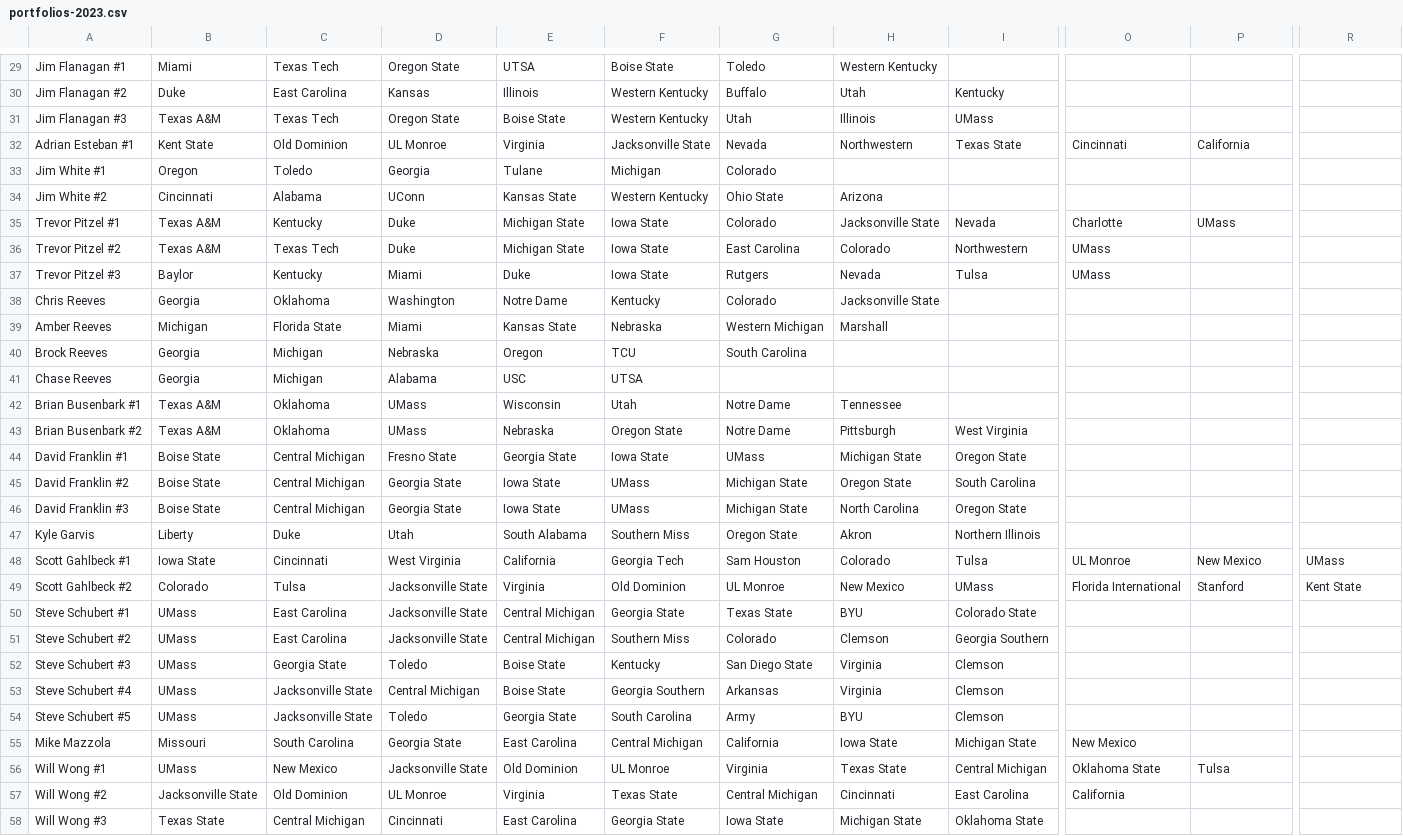
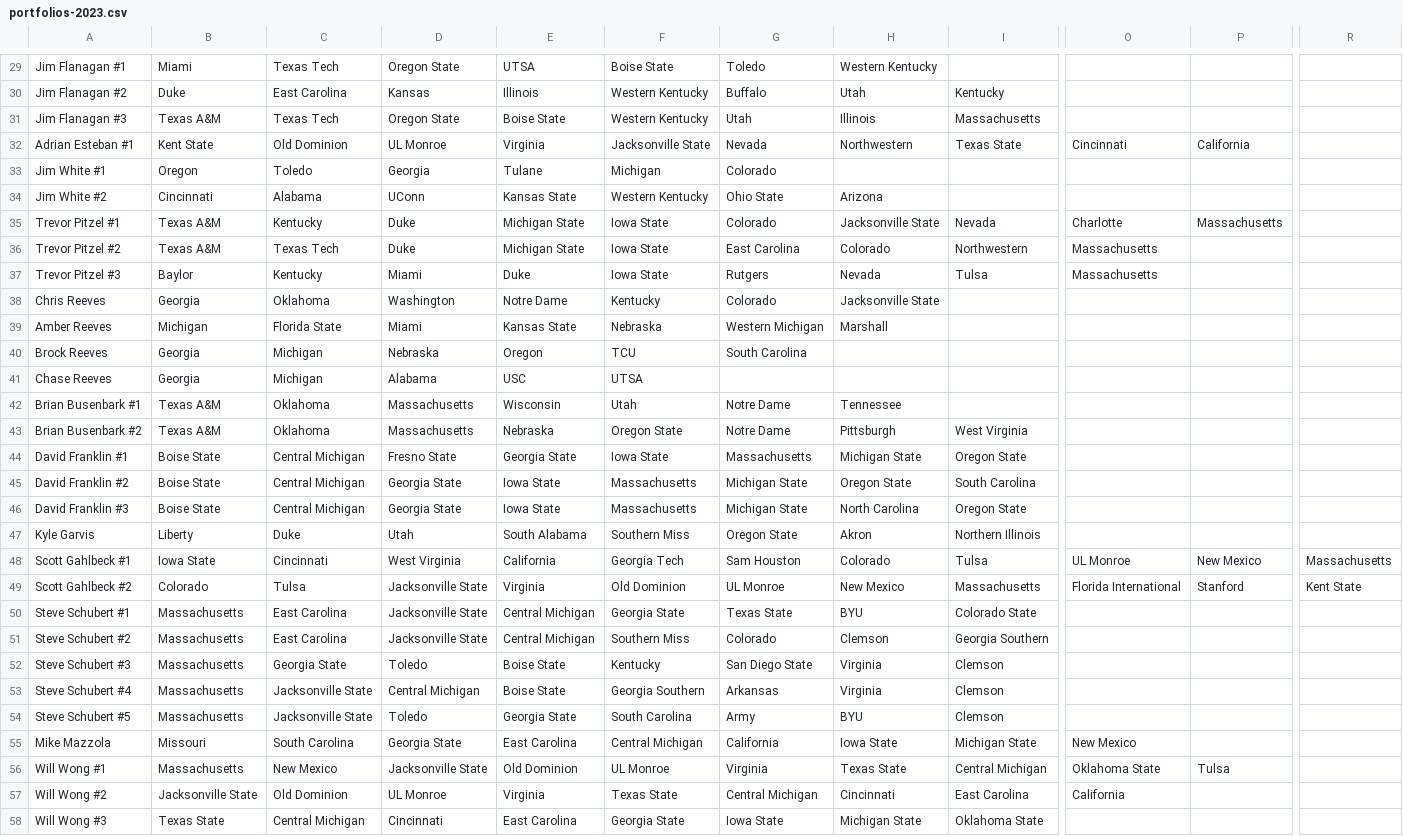
Before and after one commit to erdman/ncaa-portfolio, a CSV file: json/portfolios-2023.csv, drawn as a sheet; only a part is shown, gaps mark what is left out; the diff covers the shown part only; the diff names each change by its address in the sheet, - before the commit and + after, or states it on an @@ line.

```diff
--- a/json/portfolios-2023.csv
+++ b/json/portfolios-2023.csv
-I31: UMass
+I31: Massachusetts
-P35: UMass
+P35: Massachusetts
-O36:O37: UMass
+O36:O37: Massachusetts
-D42:D43: UMass
+D42:D43: Massachusetts
-G44: UMass
+G44: Massachusetts
-F45:F46: UMass
+F45:F46: Massachusetts
-R48: UMass
+R48: Massachusetts
-I49: UMass
+I49: Massachusetts
-B50:B54: UMass
+B50:B54: Massachusetts
-B56: UMass
+B56: Massachusetts
```
Also changed, not shown: 5 added rows and 24 edited cells elsewhere in this file, 1 other file.
